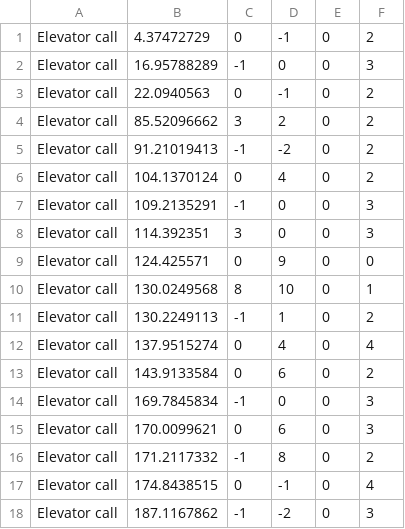
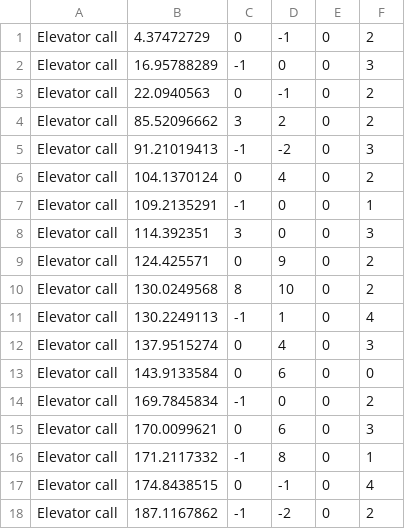
Before and after one commit to eyalhagai12/Ex1_OOP, a CSV file: out/Ex1_B4_case_a.csv, drawn as a sheet; only a part is shown; the diff covers the shown part only.

```diff
--- a/out/Ex1_B4_case_a.csv
+++ b/out/Ex1_B4_case_a.csv
@@ -4,15 +4,15 @@ Elevator call,22.0940563,0,-1,0,2
 Elevator call,85.52096662,3,2,0,2
-Elevator call,91.21019413,-1,-2,0,2
+Elevator call,91.21019413,-1,-2,0,3
 Elevator call,104.1370124,0,4,0,2
-Elevator call,109.2135291,-1,0,0,3
+Elevator call,109.2135291,-1,0,0,1
 Elevator call,114.392351,3,0,0,3
-Elevator call,124.425571,0,9,0,0
-Elevator call,130.0249568,8,10,0,1
-Elevator call,130.2249113,-1,1,0,2
-Elevator call,137.9515274,0,4,0,4
-Elevator call,143.9133584,0,6,0,2
-Elevator call,169.7845834,-1,0,0,3
+Elevator call,124.425571,0,9,0,2
+Elevator call,130.0249568,8,10,0,2
+Elevator call,130.2249113,-1,1,0,4
+Elevator call,137.9515274,0,4,0,3
+Elevator call,143.9133584,0,6,0,0
+Elevator call,169.7845834,-1,0,0,2
 Elevator call,170.0099621,0,6,0,3
-Elevator call,171.2117332,-1,8,0,2
+Elevator call,171.2117332,-1,8,0,1
 Elevator call,174.8438515,0,-1,0,4
-Elevator call,187.1167862,-1,-2,0,3
+Elevator call,187.1167862,-1,-2,0,2
```
Also changed, not shown: 64 edited cells elsewhere in this file, out/Ex1_B2_case_a.csv, out/Ex1_B3_case_a.csv, 15 other files.
